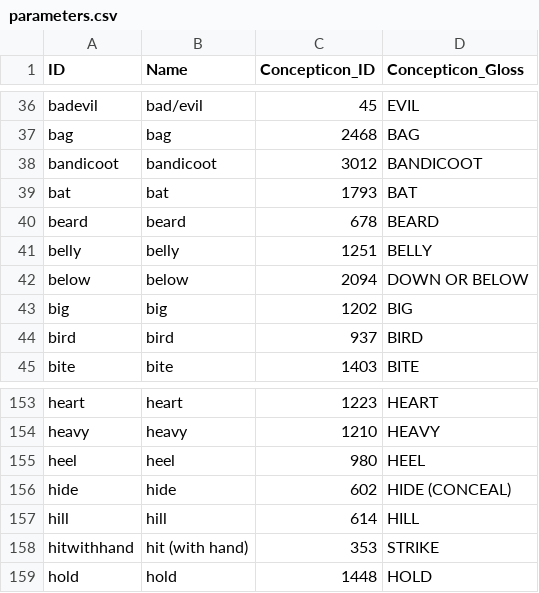
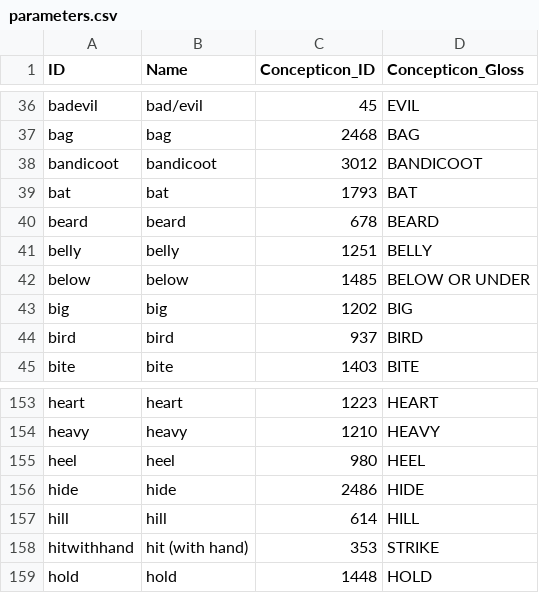
Before and after one commit to lexibank/bowernpny, a CSV file: cldf/parameters.csv, drawn as a sheet; only a part is shown, gaps mark what is left out.

```diff
--- a/cldf/parameters.csv
+++ b/cldf/parameters.csv
@@ -41,3 +41,3 @@ beard,beard,678,BEARD
 belly,belly,1251,BELLY
-below,below,2094,DOWN OR BELOW
+below,below,1485,BELOW OR UNDER
 big,big,1202,BIG
@@ -155,3 +155,3 @@ heavy,heavy,1210,HEAVY
 heel,heel,980,HEEL
-hide,hide,602,HIDE (CONCEAL)
+hide,hide,2486,HIDE
 hill,hill,614,HILL
```
Also changed, not shown: 5 other files.
